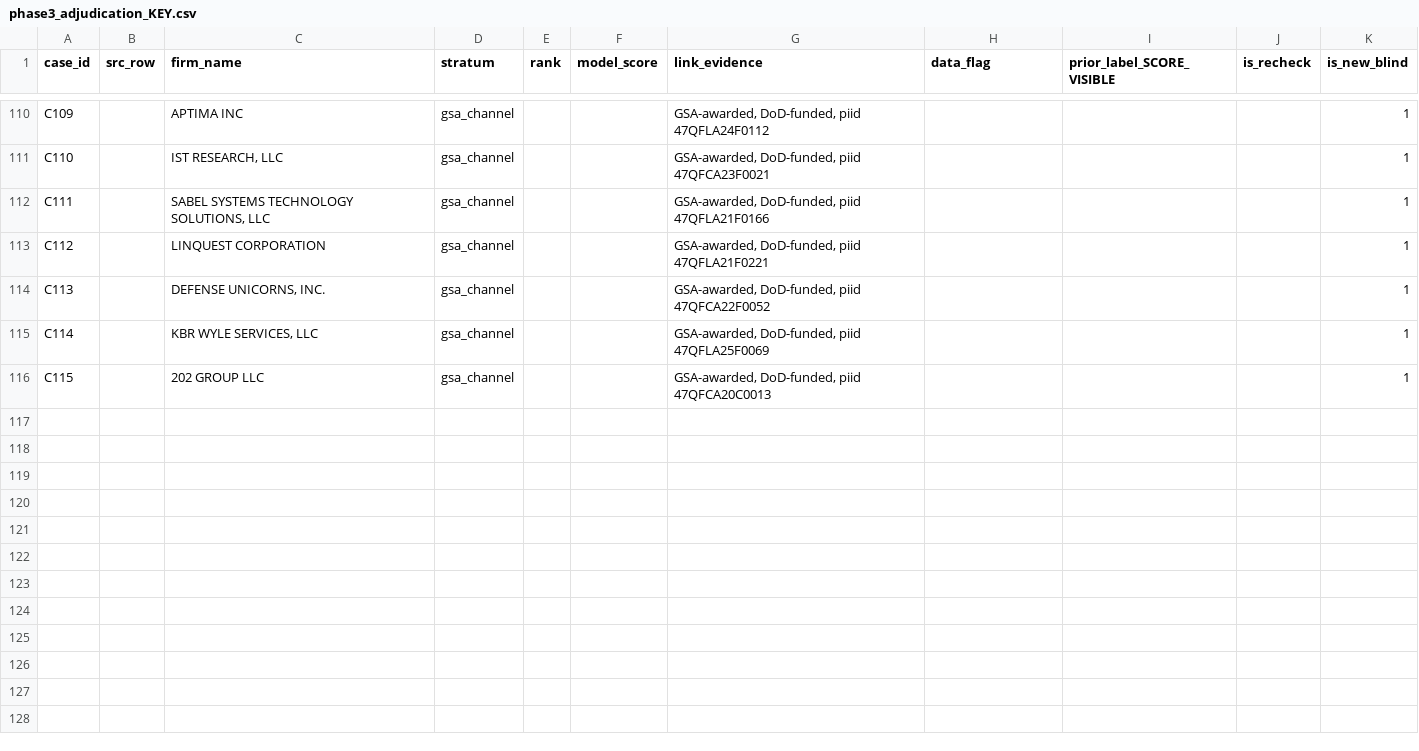
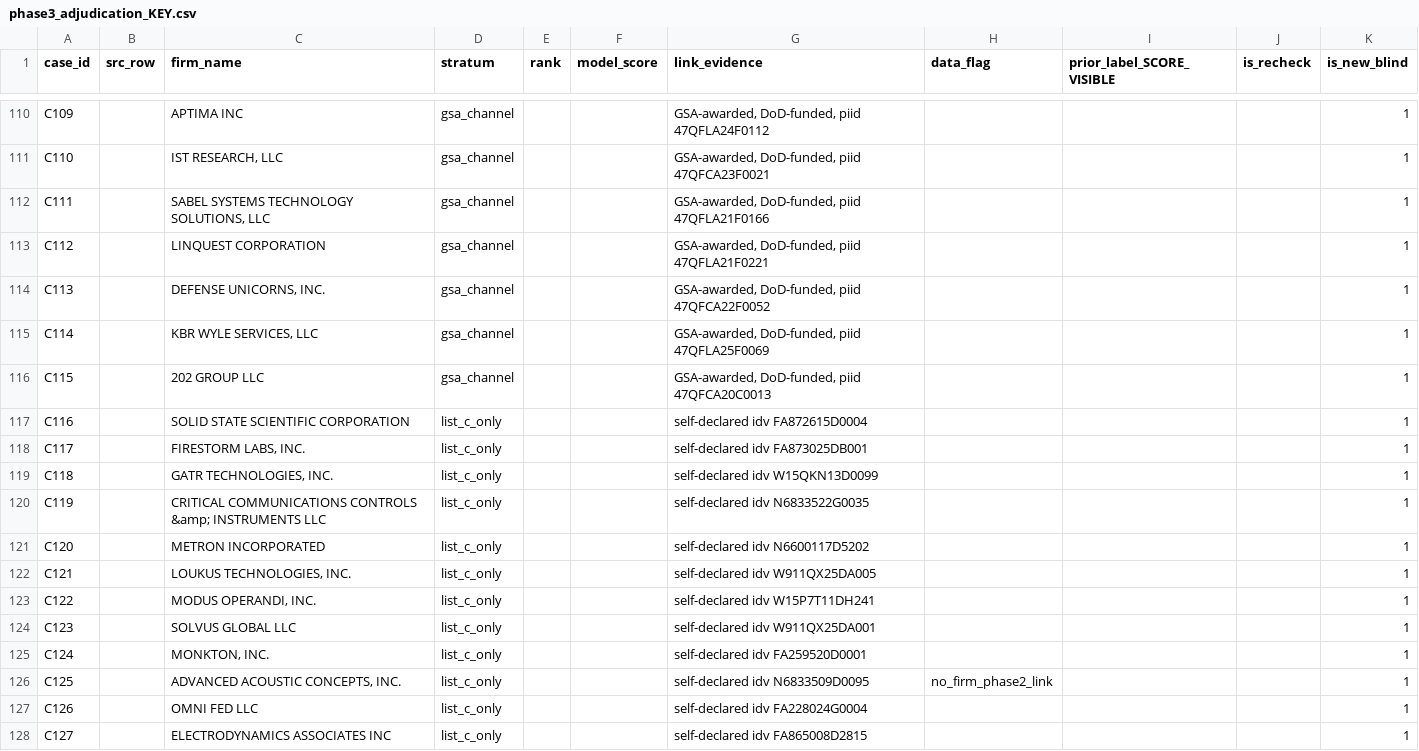
Before and after one commit to hollomancer/sbir-analytics, a CSV file: specs/phase3-match-benchmark/adjudication/phase3_adjudication_KEY.csv, drawn as a sheet; only a part is shown, gaps mark what is left out.

```diff
--- a/specs/phase3-match-benchmark/adjudication/phase3_adjudication_KEY.csv
+++ b/specs/phase3-match-benchmark/adjudication/phase3_adjudication_KEY.csv
@@ -116 +116,13 @@ C114,,"KBR WYLE SERVICES, LLC",gsa_channel,,,"GSA-awarded, DoD-funded, piid 47QF
 C115,,202 GROUP LLC,gsa_channel,,,"GSA-awarded, DoD-funded, piid 47QFCA20C0013",,,,1
+C116,,SOLID STATE SCIENTIFIC CORPORATION,list_c_only,,,self-declared idv FA872615D0004,,,,1
+C117,,"FIRESTORM LABS, INC.",list_c_only,,,self-declared idv FA873025DB001,,,,1
+C118,,"GATR TECHNOLOGIES, INC.",list_c_only,,,self-declared idv W15QKN13D0099,,,,1
+C119,,CRITICAL COMMUNICATIONS CONTROLS &amp; INSTRUMENTS LLC,list_c_only,,,self-declared idv N6833522G0035,,,,1
+C120,,METRON INCORPORATED,list_c_only,,,self-declared idv N6600117D5202,,,,1
+C121,,"LOUKUS TECHNOLOGIES, INC.",list_c_only,,,self-declared idv W911QX25DA005,,,,1
+C122,,"MODUS OPERANDI, INC.",list_c_only,,,self-declared idv W15P7T11DH241,,,,1
+C123,,SOLVUS GLOBAL LLC,list_c_only,,,self-declared idv W911QX25DA001,,,,1
+C124,,"MONKTON, INC.",list_c_only,,,self-declared idv FA259520D0001,,,,1
+C125,,"ADVANCED ACOUSTIC CONCEPTS, INC.",list_c_only,,,self-declared idv N6833509D0095,no_firm_phase2_link,,,1
+C126,,OMNI FED LLC,list_c_only,,,self-declared idv FA228024G0004,,,,1
+C127,,ELECTRODYNAMICS ASSOCIATES INC,list_c_only,,,self-declared idv FA865008D2815,,,,1
```
Also changed, not shown: specs/phase3-match-benchmark/adjudication/phase3_adjudication_blind.csv, 8 other files.
